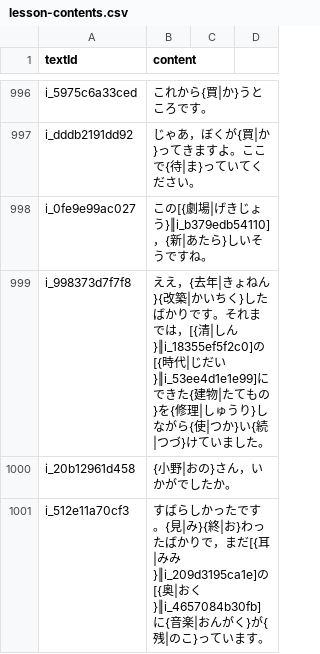
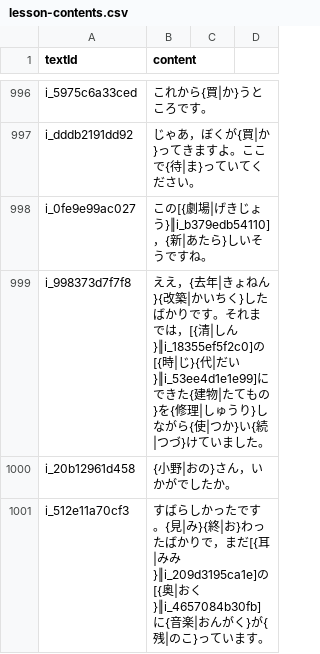
Before and after one commit to cencuansen/simple-pages, a CSV file: japanese/public/jsons/lesson-contents.csv, drawn as a sheet; only a part is shown, gaps mark what is left out; the diff covers the shown part only.

Commit message:
update japanese

```diff
--- a/japanese/public/jsons/lesson-contents.csv
+++ b/japanese/public/jsons/lesson-contents.csv
@@ -998,3 +998,3 @@ i_dddb2191dd92,じゃあ，ぼくが{買|か}ってきますよ。ここで{待|
 i_0fe9e99ac027,この[{劇場|げきじょう}‖i_b379edb54110]，{新|あたら}しいそうですね。
-i_998373d7f7f8,ええ，{去年|きょねん}{改築|かいちく}したばかりです。それまでは，[{清|しん}‖i_18355ef5f2c0]の[{時代|じだい}‖i_53ee4d1e1e99]にできた{建物|たてもの}を{修理|しゅうり}しながら{使|つか}い{続|つづ}けていました。
+i_998373d7f7f8,ええ，{去年|きょねん}{改築|かいちく}したばかりです。それまでは，[{清|しん}‖i_18355ef5f2c0]の[{時|じ}{代|だい}‖i_53ee4d1e1e99]にできた{建物|たてもの}を{修理|しゅうり}しながら{使|つか}い{続|つづ}けていました。
 i_20b12961d458,{小野|おの}さん，いかがでしたか。
```
Also changed, not shown: 42 edited cells elsewhere in this file.
